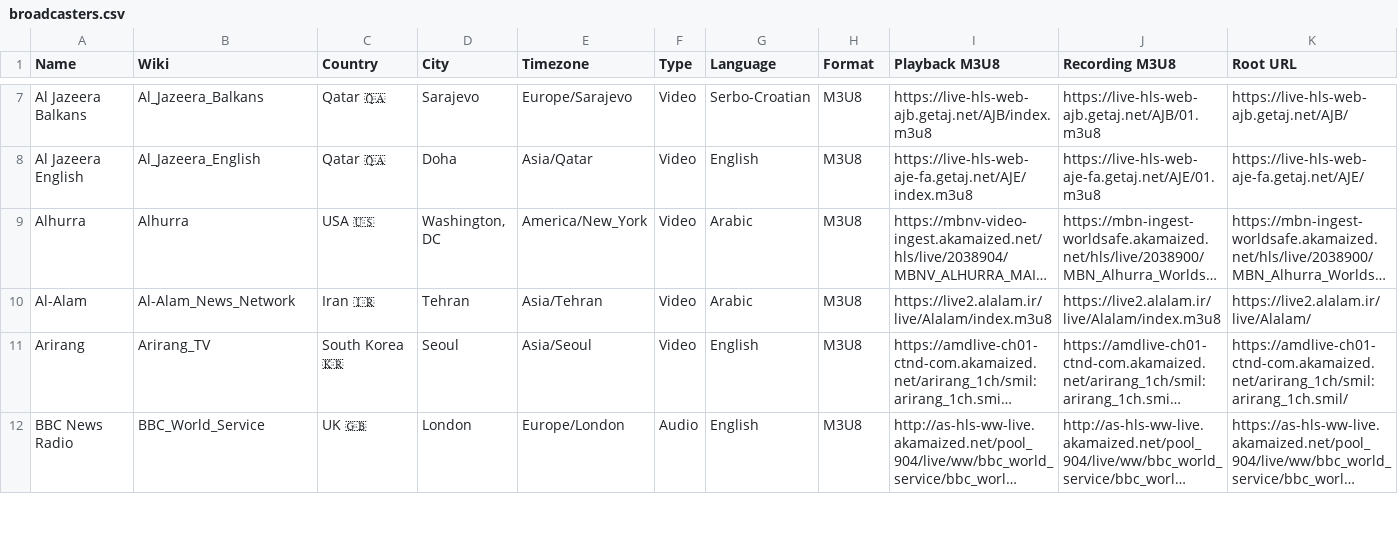
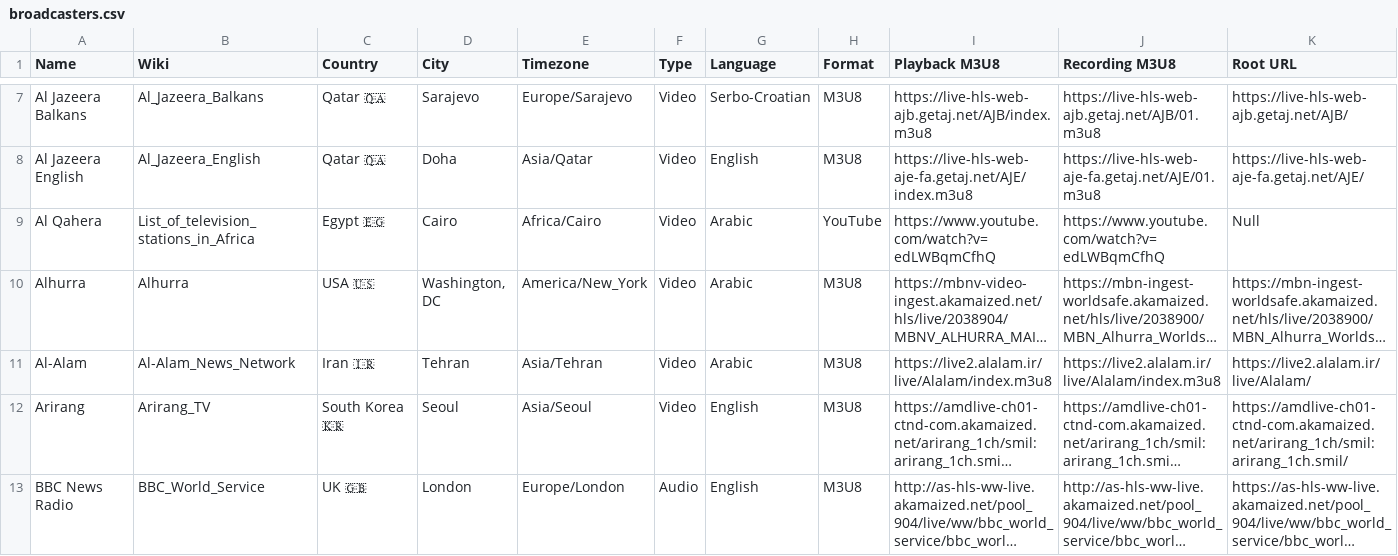
Before and after one commit to cpremoshis/global-media, a CSV file: Assets/broadcasters.csv, drawn as a sheet; only a part is shown, gaps mark what is left out; long unchanged cells end in …; rows hold the shown columns only; the diff names each change by its address in the sheet, - before the commit and + after, or states it on an @@ line.

```diff
--- a/Assets/broadcasters.csv
+++ b/Assets/broadcasters.csv
+row 9: Al Qahera | List_of_television_stations_in_Africa | Egypt 🇪🇬 | Cairo | Africa/Cairo | Video | Arabic | YouTube | https://www.youtube.com/watch?v=edLWBqmCfhQ | https://www.youtube.com/watch?v=edLWBqmCfhQ | Null
```
